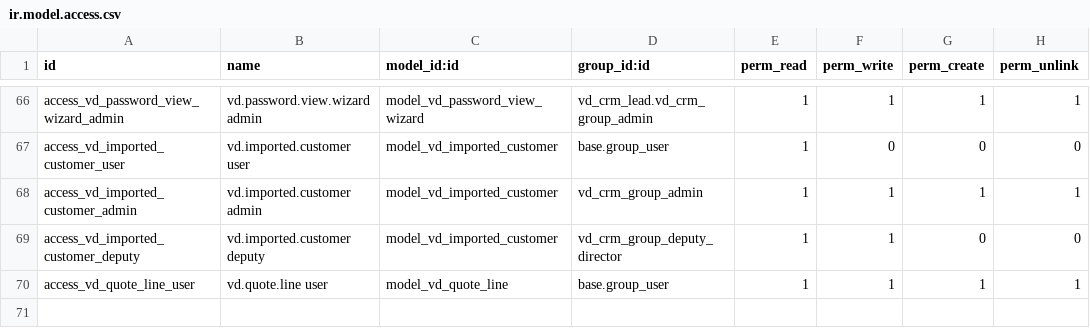
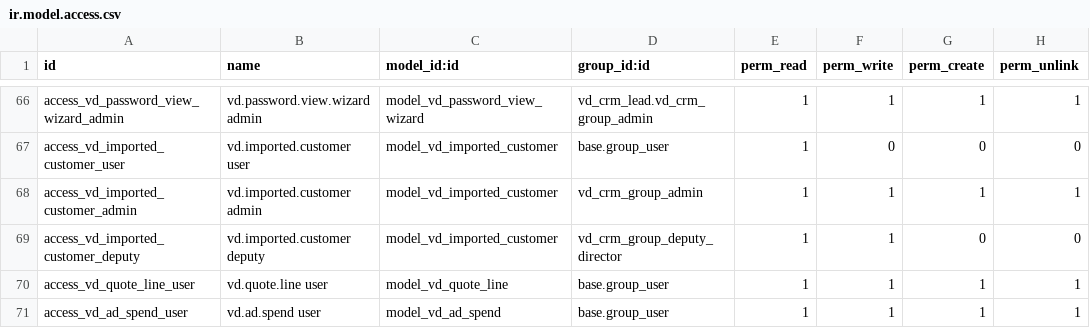
Before and after one commit to Vinaduy/vinaduy-addons-crm, a CSV file: vd_crm_lead/security/ir.model.access.csv, drawn as a sheet; only a part is shown, gaps mark what is left out.

```diff
--- a/vd_crm_lead/security/ir.model.access.csv
+++ b/vd_crm_lead/security/ir.model.access.csv
@@ -70 +70,2 @@ access_vd_imported_customer_deputy,vd.imported.customer deputy,model_vd_imported
 access_vd_quote_line_user,vd.quote.line user,model_vd_quote_line,base.group_user,1,1,1,1
+access_vd_ad_spend_user,vd.ad.spend user,model_vd_ad_spend,base.group_user,1,1,1,1
```
Also changed, not shown: 7 other files.
